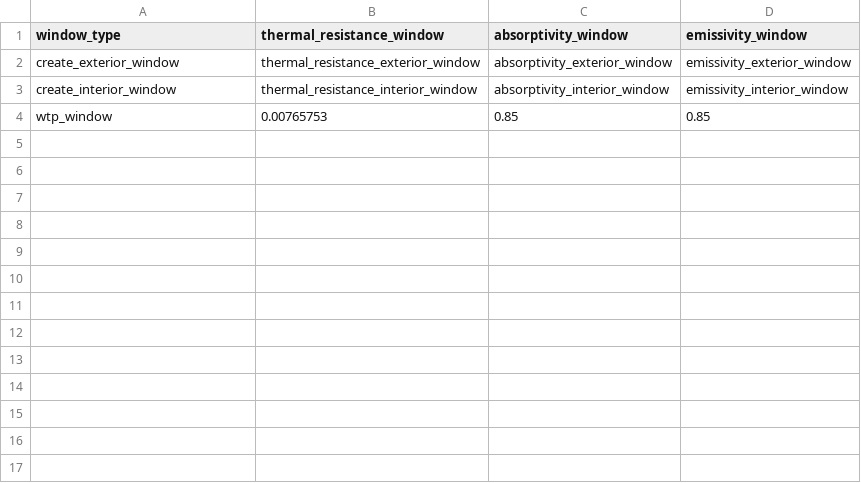
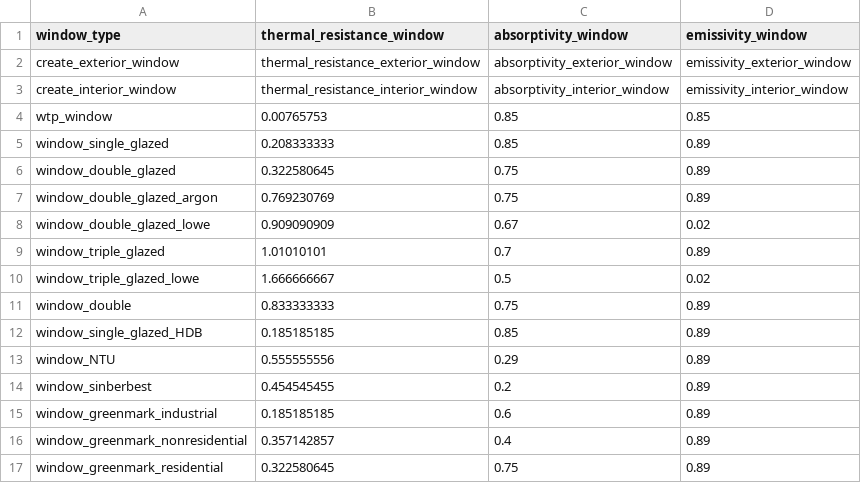
Before and after one commit to mesmo-dev/cobmo, a CSV file: data/window_types.csv, drawn as a sheet.

```diff
--- a/data/window_types.csv
+++ b/data/window_types.csv
@@ -4 +4,14 @@ create_interior_window,thermal_resistance_interior_window,absorptivity_interior_
 wtp_window,0.00765753,0.85,0.85
+window_single_glazed,0.208333333,0.85,0.89
+window_double_glazed,0.322580645,0.75,0.89
+window_double_glazed_argon,0.769230769,0.75,0.89
+window_double_glazed_lowe,0.909090909,0.67,0.02
+window_triple_glazed,1.01010101,0.7,0.89
+window_triple_glazed_lowe,1.666666667,0.5,0.02
+window_double,0.833333333,0.75,0.89
+window_single_glazed_HDB,0.185185185,0.85,0.89
+window_NTU,0.555555556,0.29,0.89
+window_sinberbest,0.454545455,0.2,0.89
+window_greenmark_industrial,0.185185185,0.6,0.89
+window_greenmark_nonresidential,0.357142857,0.4,0.89
+window_greenmark_residential,0.322580645,0.75,0.89
```
Also changed, not shown: data/constraint_schedules.csv, data/scenarios.csv, 5 other files.
